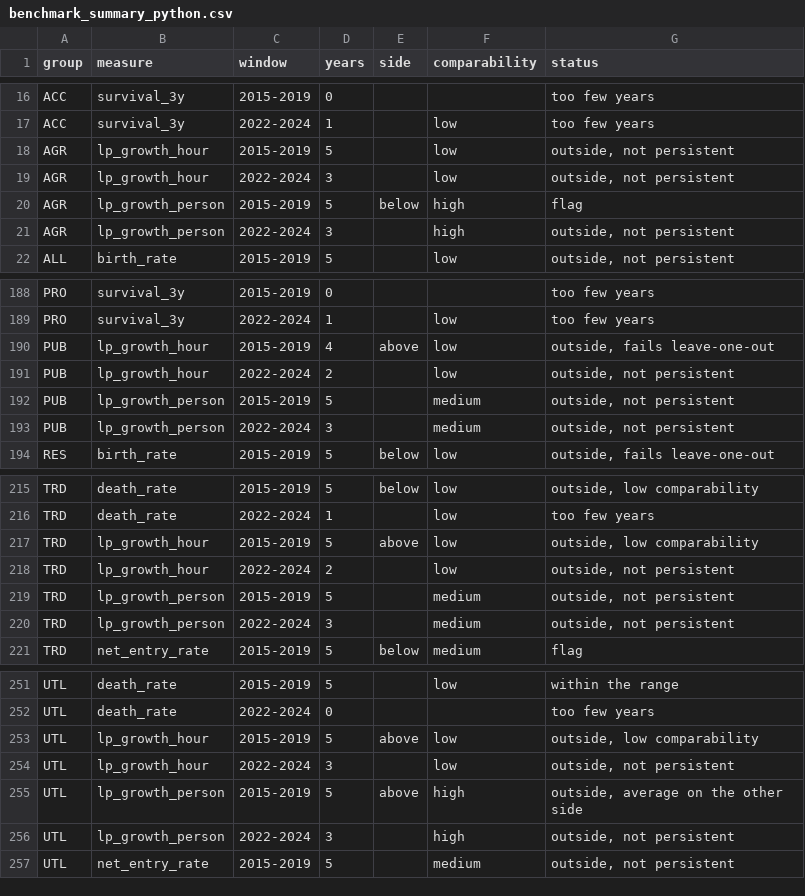
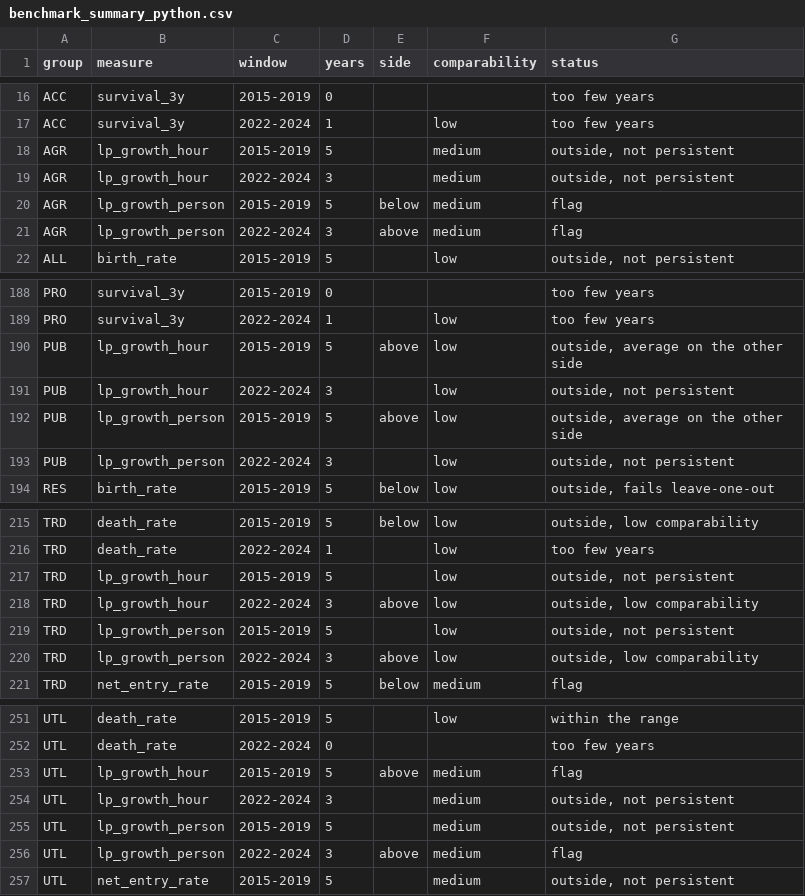
Before and after one commit to jabthebeer/Competition-in-Australia-analysis, a CSV file: analysis/crosscheck/benchmark_summary_python.csv, drawn as a sheet; only a part is shown, gaps mark what is left out; the diff covers the shown part only.

```diff
--- a/analysis/crosscheck/benchmark_summary_python.csv
+++ b/analysis/crosscheck/benchmark_summary_python.csv
@@ -17,6 +17,6 @@ ACC,survival_3y,2015-2019,0,,,too few years
 ACC,survival_3y,2022-2024,1,,low,too few years
-AGR,lp_growth_hour,2015-2019,5,,low,"outside, not persistent"
-AGR,lp_growth_hour,2022-2024,3,,low,"outside, not persistent"
-AGR,lp_growth_person,2015-2019,5,below,high,flag
-AGR,lp_growth_person,2022-2024,3,,high,"outside, not persistent"
+AGR,lp_growth_hour,2015-2019,5,,medium,"outside, not persistent"
+AGR,lp_growth_hour,2022-2024,3,,medium,"outside, not persistent"
+AGR,lp_growth_person,2015-2019,5,below,medium,flag
+AGR,lp_growth_person,2022-2024,3,above,medium,flag
 ALL,birth_rate,2015-2019,5,,low,"outside, not persistent"
@@ -189,6 +189,6 @@ PRO,survival_3y,2015-2019,0,,,too few years
 PRO,survival_3y,2022-2024,1,,low,too few years
-PUB,lp_growth_hour,2015-2019,4,above,low,"outside, fails leave-one-out"
-PUB,lp_growth_hour,2022-2024,2,,low,"outside, not persistent"
-PUB,lp_growth_person,2015-2019,5,,medium,"outside, not persistent"
-PUB,lp_growth_person,2022-2024,3,,medium,"outside, not persistent"
+PUB,lp_growth_hour,2015-2019,5,above,low,"outside, average on the other side"
+PUB,lp_growth_hour,2022-2024,3,,low,"outside, not persistent"
+PUB,lp_growth_person,2015-2019,5,above,low,"outside, average on the other side"
+PUB,lp_growth_person,2022-2024,3,,low,"outside, not persistent"
 RES,birth_rate,2015-2019,5,below,low,"outside, fails leave-one-out"
@@ -216,6 +216,6 @@ TRD,death_rate,2015-2019,5,below,low,"outside, low comparability"
 TRD,death_rate,2022-2024,1,,low,too few years
-TRD,lp_growth_hour,2015-2019,5,above,low,"outside, low comparability"
-TRD,lp_growth_hour,2022-2024,2,,low,"outside, not persistent"
-TRD,lp_growth_person,2015-2019,5,,medium,"outside, not persistent"
-TRD,lp_growth_person,2022-2024,3,,medium,"outside, not persistent"
+TRD,lp_growth_hour,2015-2019,5,,low,"outside, not persistent"
+TRD,lp_growth_hour,2022-2024,3,above,low,"outside, low comparability"
+TRD,lp_growth_person,2015-2019,5,,low,"outside, not persistent"
+TRD,lp_growth_person,2022-2024,3,above,low,"outside, low comparability"
 TRD,net_entry_rate,2015-2019,5,below,medium,flag
@@ -252,6 +252,6 @@ UTL,death_rate,2015-2019,5,,low,within the range
 UTL,death_rate,2022-2024,0,,,too few years
-UTL,lp_growth_hour,2015-2019,5,above,low,"outside, low comparability"
-UTL,lp_growth_hour,2022-2024,3,,low,"outside, not persistent"
-UTL,lp_growth_person,2015-2019,5,above,high,"outside, average on the other side"
-UTL,lp_growth_person,2022-2024,3,,high,"outside, not persistent"
+UTL,lp_growth_hour,2015-2019,5,above,medium,flag
+UTL,lp_growth_hour,2022-2024,3,,medium,"outside, not persistent"
+UTL,lp_growth_person,2015-2019,5,,medium,"outside, not persistent"
+UTL,lp_growth_person,2022-2024,3,above,medium,flag
 UTL,net_entry_rate,2015-2019,5,,medium,"outside, not persistent"
```
Also changed, not shown: 57 edited cells elsewhere in this file, analysis/crosscheck/benchmark_years_python.csv, 19 other files.
